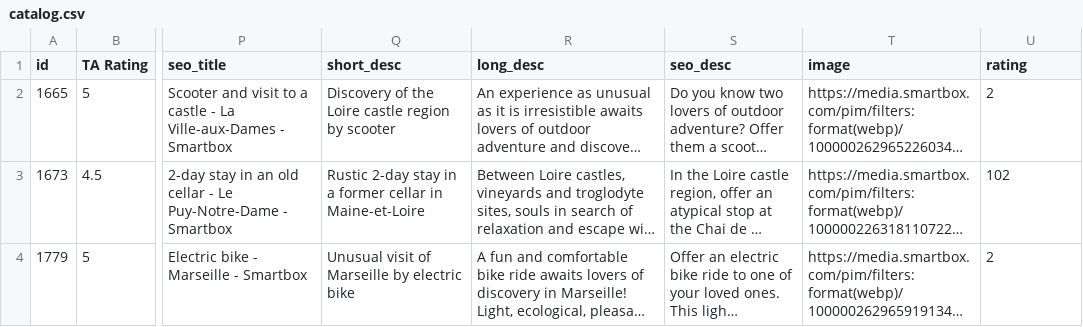
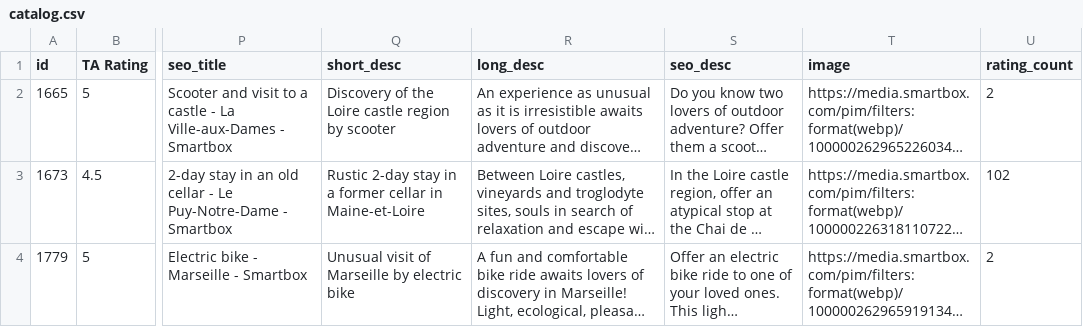
Before and after one commit to bsye/smartstand-config, a CSV file: catalog.csv, drawn as a sheet; only a part is shown, gaps mark what is left out; long unchanged cells end in …; the diff names each change by its address in the sheet, - before the commit and + after, or states it on an @@ line.

Commit message:
Update catalog.csv

```diff
--- a/catalog.csv
+++ b/catalog.csv
-U1: rating
+U1: rating_count
```
